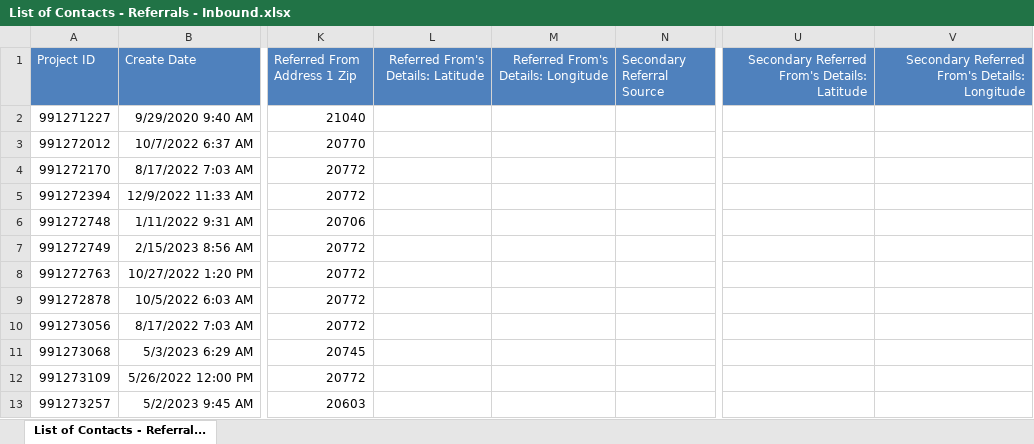
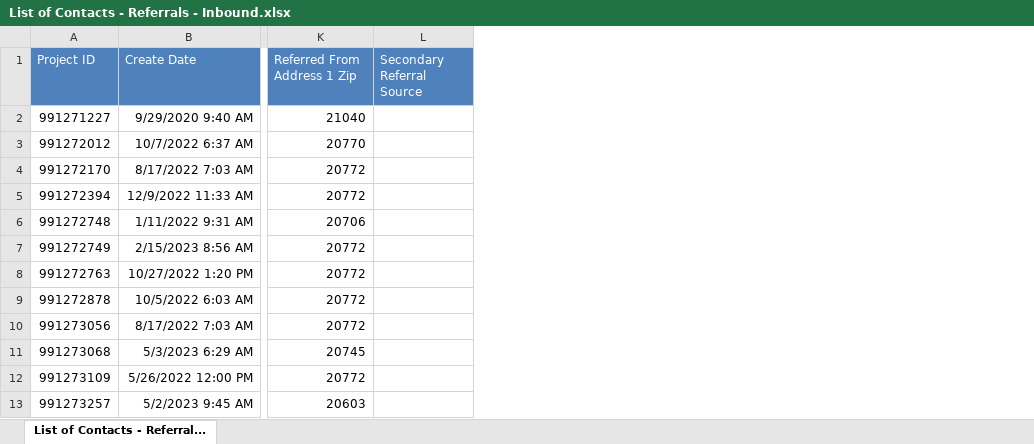
Before and after one commit to The-Jaklitsch-Law-Group/JLG_Provider_Recommender, an Excel workbook: prepare_contacts/data/List of Contacts - Referrals - Inbound.xlsx, sheet List of Contacts - Referral..., drawn as a sheet; only a part is shown, gaps mark what is left out; values as stored, in another font and other column widths than the file's, no borders; the diff names each change by its address in the sheet, - before the commit and + after, or states it on an @@ line.

Commit message:
Finished cleaning contacts

```diff
--- a/prepare_contacts/data/List of Contacts - Referrals - Inbound.xlsx (sheet List of Contacts - Referral...)
+++ b/prepare_contacts/data/List of Contacts - Referrals - Inbound.xlsx (sheet List of Contacts - Referral...)
-column L, row 1: Referred From's Details: Latitude
-column M, row 1: Referred From's Details: Longitude
-column U, row 1: Secondary Referred From's Details: Latitude
-column V, row 1: Secondary Referred From's Details: Longitude
```
Also changed, not shown: prepare_contacts/data/cleaned_outbound_referrals.xlsx, 2 other files.
